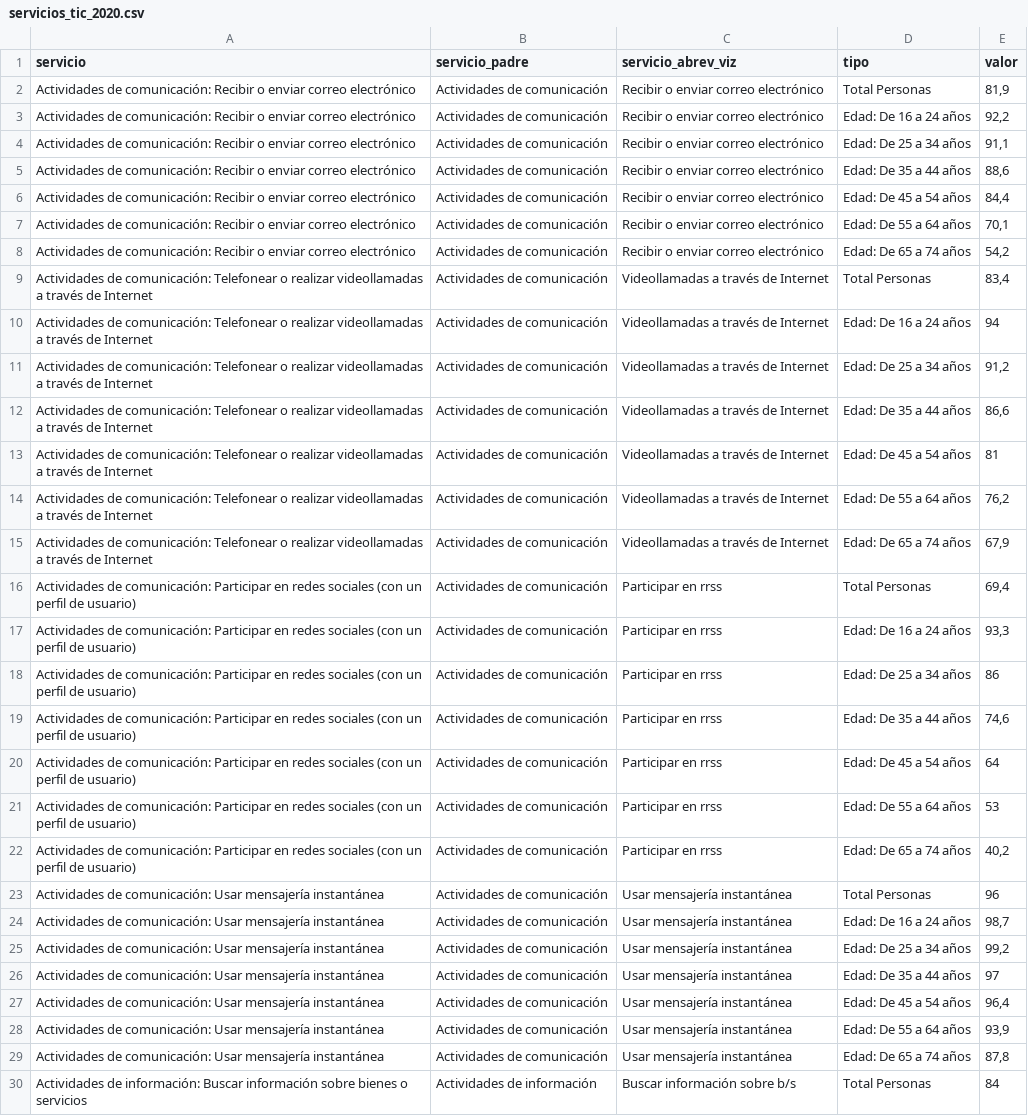
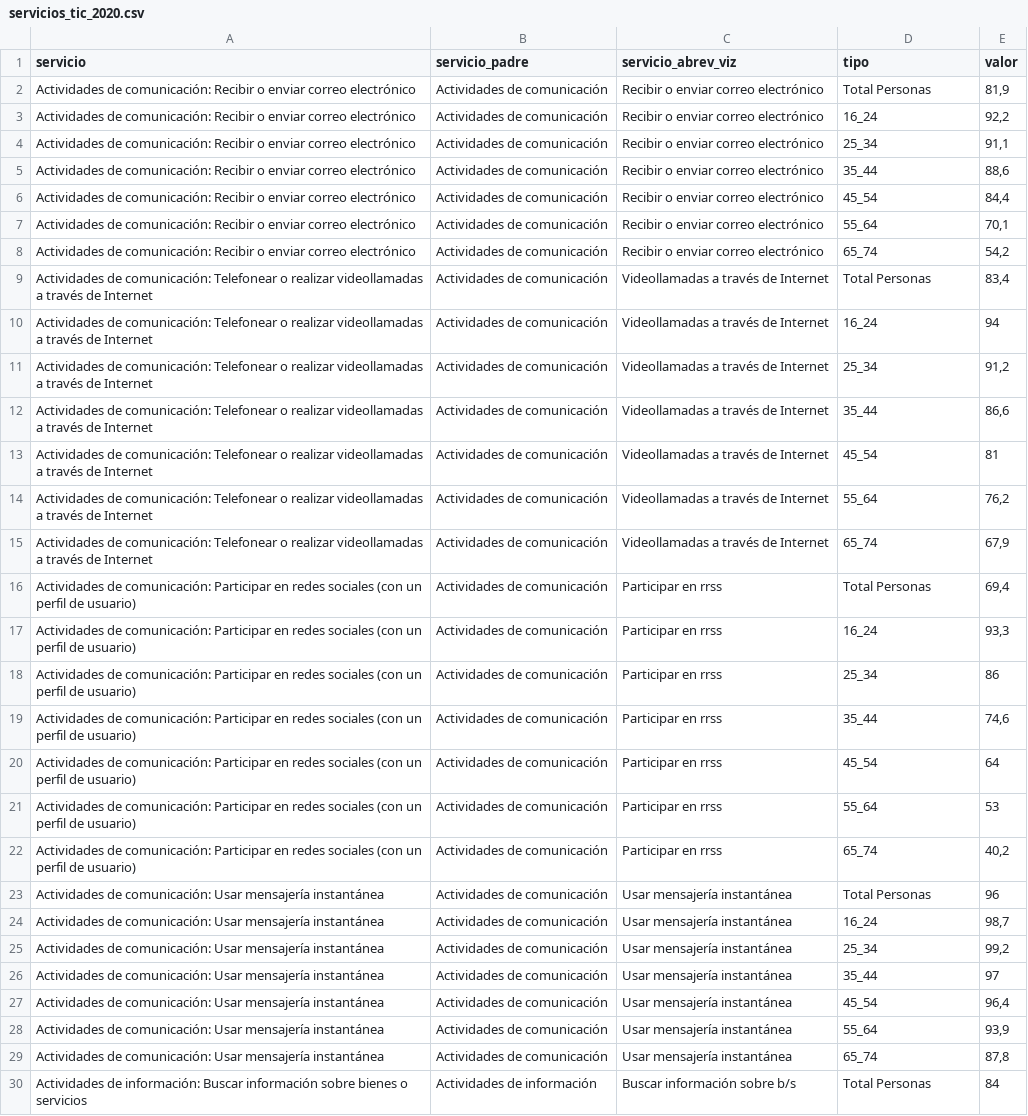
Before and after one commit to EnvejecimientoEnRed/envejecimiento_brecha-digital-2021_servicios, a CSV file: data/servicios_tic_2020.csv, drawn as a sheet; only a part is shown; the diff covers the shown part only; the diff names each change by its address in the sheet, - before the commit and + after, or states it on an @@ line.

Commit message:
Ligera modificación de tipos

```diff
--- a/data/servicios_tic_2020.csv
+++ b/data/servicios_tic_2020.csv
-D3 (tipo): Edad: De 16 a 24 años
+D3 (tipo): 16_24
-D4 (tipo): Edad: De 25 a 34 años
+D4 (tipo): 25_34
-D5 (tipo): Edad: De 35 a 44 años
+D5 (tipo): 35_44
-D6 (tipo): Edad: De 45 a 54 años
+D6 (tipo): 45_54
-D7 (tipo): Edad: De 55 a 64 años
+D7 (tipo): 55_64
-D8 (tipo): Edad: De 65 a 74 años
+D8 (tipo): 65_74
-D10 (tipo): Edad: De 16 a 24 años
+D10 (tipo): 16_24
-D11 (tipo): Edad: De 25 a 34 años
+D11 (tipo): 25_34
-D12 (tipo): Edad: De 35 a 44 años
+D12 (tipo): 35_44
-D13 (tipo): Edad: De 45 a 54 años
+D13 (tipo): 45_54
-D14 (tipo): Edad: De 55 a 64 años
+D14 (tipo): 55_64
-D15 (tipo): Edad: De 65 a 74 años
+D15 (tipo): 65_74
-D17 (tipo): Edad: De 16 a 24 años
+D17 (tipo): 16_24
-D18 (tipo): Edad: De 25 a 34 años
+D18 (tipo): 25_34
-D19 (tipo): Edad: De 35 a 44 años
+D19 (tipo): 35_44
-D20 (tipo): Edad: De 45 a 54 años
+D20 (tipo): 45_54
-D21 (tipo): Edad: De 55 a 64 años
+D21 (tipo): 55_64
-D22 (tipo): Edad: De 65 a 74 años
+D22 (tipo): 65_74
-D24 (tipo): Edad: De 16 a 24 años
+D24 (tipo): 16_24
-D25 (tipo): Edad: De 25 a 34 años
+D25 (tipo): 25_34
-D26 (tipo): Edad: De 35 a 44 años
+D26 (tipo): 35_44
-D27 (tipo): Edad: De 45 a 54 años
+D27 (tipo): 45_54
-D28 (tipo): Edad: De 55 a 64 años
+D28 (tipo): 55_64
-D29 (tipo): Edad: De 65 a 74 años
+D29 (tipo): 65_74
```
Also changed, not shown: 135 edited cells elsewhere in this file, 3 other files.
